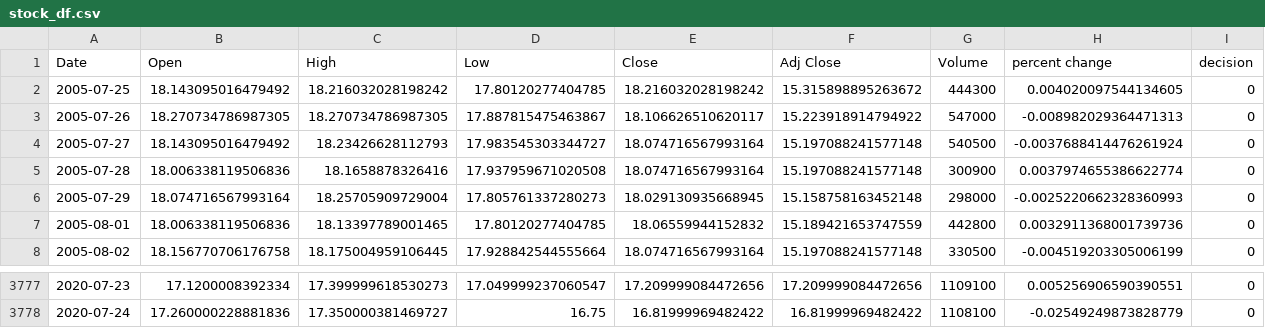
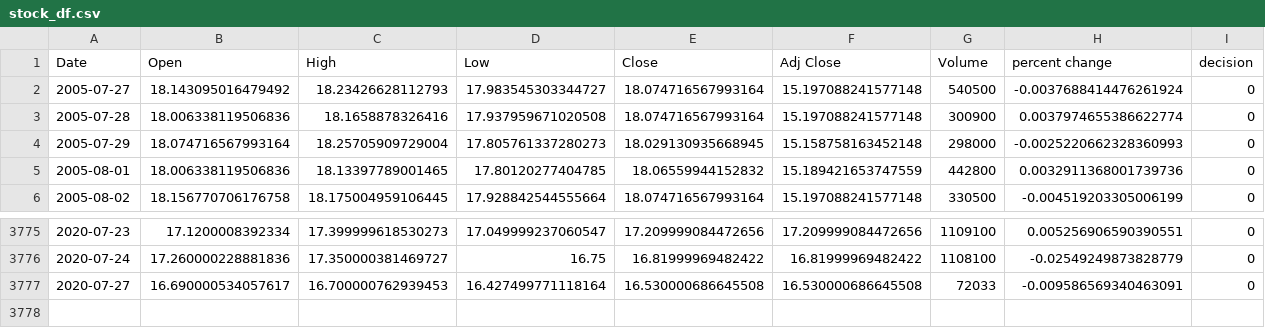
Before and after one commit to yuchild/yfinance_demo, a CSV file: stock_df.csv, drawn as a sheet; only a part is shown, gaps mark what is left out; removed rows and columns are numbered as before the commit, all else as after; the diff names each change by its address in the sheet, - before the commit and + after, or states it on an @@ line.

```diff
--- a/stock_df.csv
+++ b/stock_df.csv
-row 2: 2005-07-25 | 18.143095016479492 | 18.216032028198242 | 17.80120277404785 | 18.216032028198242 | 15.315898895263672 | 444300 | 0.004020097544134605 | 0
-row 3: 2005-07-26 | 18.270734786987305 | 18.270734786987305 | 17.887815475463867 | 18.106626510620117 | 15.223918914794922 | 547000 | -0.008982029364471313 | 0
+row 3777: 2020-07-27 | 16.690000534057617 | 16.700000762939453 | 16.427499771118164 | 16.530000686645508 | 16.530000686645508 | 72033 | -0.009586569340463091 | 0
```
Also changed, not shown: 1 other file.
